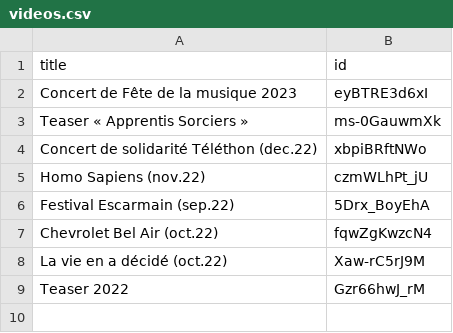
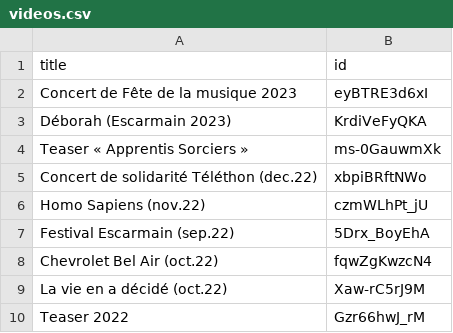
Before and after one commit to bobmaerten/d-bora.fr, a CSV file: _data/videos.csv, drawn as a sheet; the diff names each change by its address in the sheet, - before the commit and + after, or states it on an @@ line.

Commit message:
Add Deborah video

```diff
--- a/_data/videos.csv
+++ b/_data/videos.csv
+row 3: Déborah (Escarmain 2023) | KrdiVeFyQKA
```
